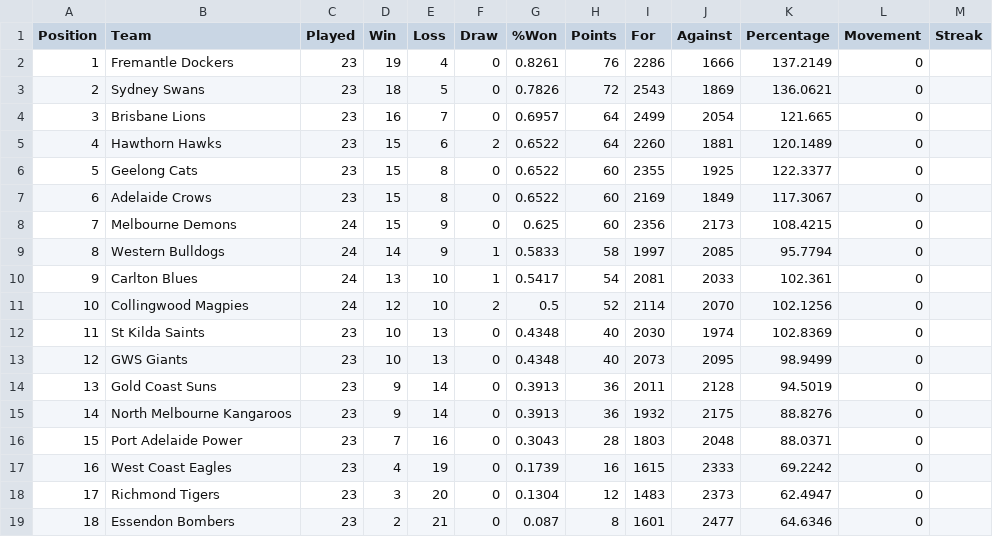
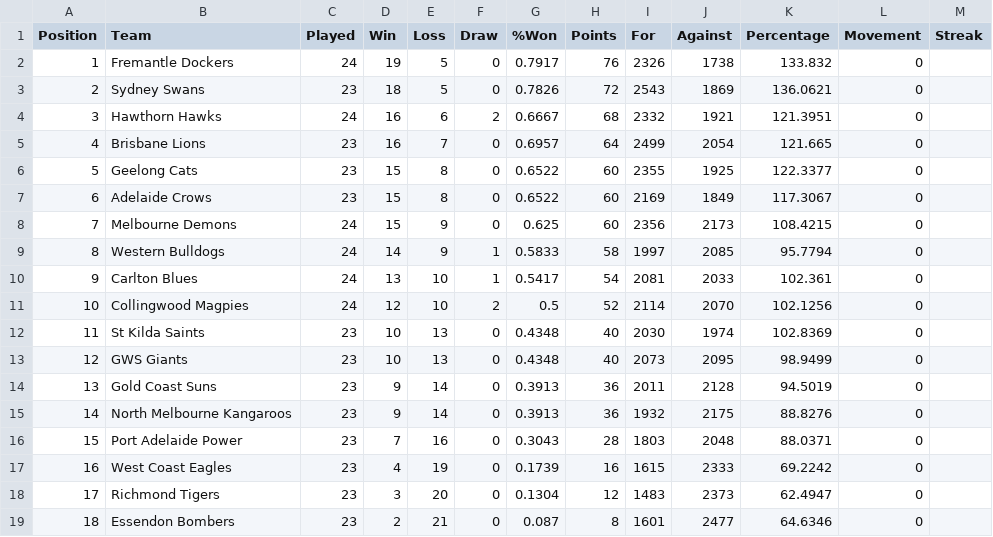
Before and after one commit to Big-Davo/2026-footy-picks, a CSV file: afl-ladder.csv, drawn as a sheet.

Commit message:
Update afl-ladder.csv (NRL R27)

```diff
--- a/afl-ladder.csv
+++ b/afl-ladder.csv
@@ -1,6 +1,6 @@
 Position,Team,Played,Win,Loss,Draw,%Won,Points,For,Against,Percentage,Movement,Streak
-1,Fremantle Dockers,23,19,4,0,0.8261,76,2286,1666,137.2149,0,
+1,Fremantle Dockers,24,19,5,0,0.7917,76,2326,1738,133.832,0,
 2,Sydney Swans,23,18,5,0,0.7826,72,2543,1869,136.0621,0,
-3,Brisbane Lions,23,16,7,0,0.6957,64,2499,2054,121.665,0,
-4,Hawthorn Hawks,23,15,6,2,0.6522,64,2260,1881,120.1489,0,
+3,Hawthorn Hawks,24,16,6,2,0.6667,68,2332,1921,121.3951,0,
+4,Brisbane Lions,23,16,7,0,0.6957,64,2499,2054,121.665,0,
 5,Geelong Cats,23,15,8,0,0.6522,60,2355,1925,122.3377,0,
```
